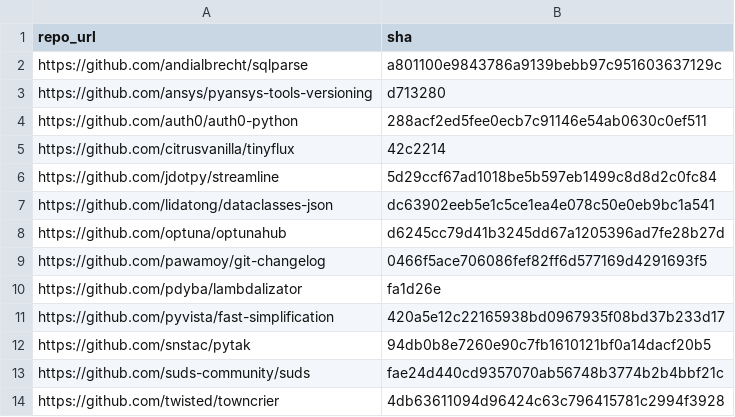
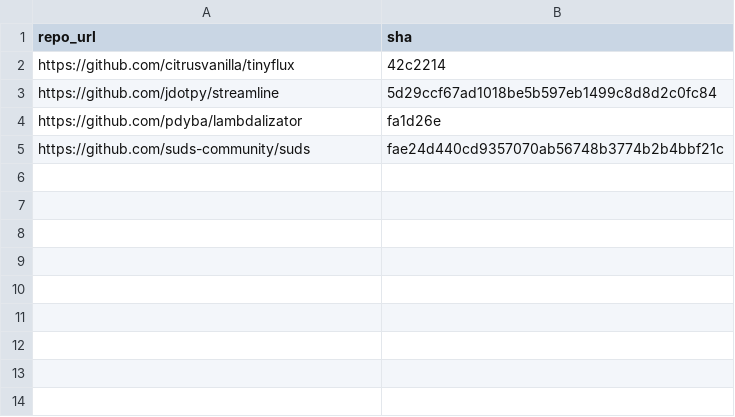
Before and after one commit to Stephen0512/spec-mining, a CSV file: Algorithm_Experiment/links.csv, drawn as a sheet; the diff names each change by its address in the sheet, - before the commit and + after, or states it on an @@ line.

```diff
--- a/Algorithm_Experiment/links.csv
+++ b/Algorithm_Experiment/links.csv
-row 2: https://github.com/andialbrecht/sqlparse | a801100e9843786a9139bebb97c951603637129c
-row 3: https://github.com/ansys/pyansys-tools-versioning | d713280
-row 4: https://github.com/auth0/auth0-python | 288acf2ed5fee0ecb7c91146e54ab0630c0ef511
-row 7: https://github.com/lidatong/dataclasses-json | dc63902eeb5e1c5ce1ea4e078c50e0eb9bc1a541
-row 8: https://github.com/optuna/optunahub | d6245cc79d41b3245dd67a1205396ad7fe28b27d
-row 9: https://github.com/pawamoy/git-changelog | 0466f5ace706086fef82ff6d577169d4291693f5
-row 11: https://github.com/pyvista/fast-simplification | 420a5e12c22165938bd0967935f08bd37b233d17
-row 12: https://github.com/snstac/pytak | 94db0b8e7260e90c7fb1610121bf0a14dacf20b5
-row 14: https://github.com/twisted/towncrier | 4db63611094d96424c63c796415781c2994f3928
```
Also changed, not shown: 8 other files.
